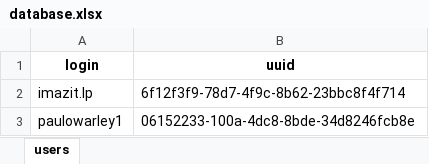
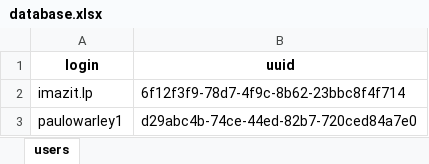
Before and after one commit to PauloWarley/instagram-bot, an Excel workbook: database.xlsx, sheet users, drawn as a sheet; values as stored, in another font and other column widths than the file's, no borders; the diff names each change by its address in the sheet, - before the commit and + after, or states it on an @@ line.

```diff
--- a/database.xlsx (sheet users)
+++ b/database.xlsx (sheet users)
-B3 (uuid): 06152233-100a-4dc8-8bde-34d8246fcb8e
+B3 (uuid): d29abc4b-74ce-44ed-82b7-720ced84a7e0
```
Also changed, not shown: 5 other files.
